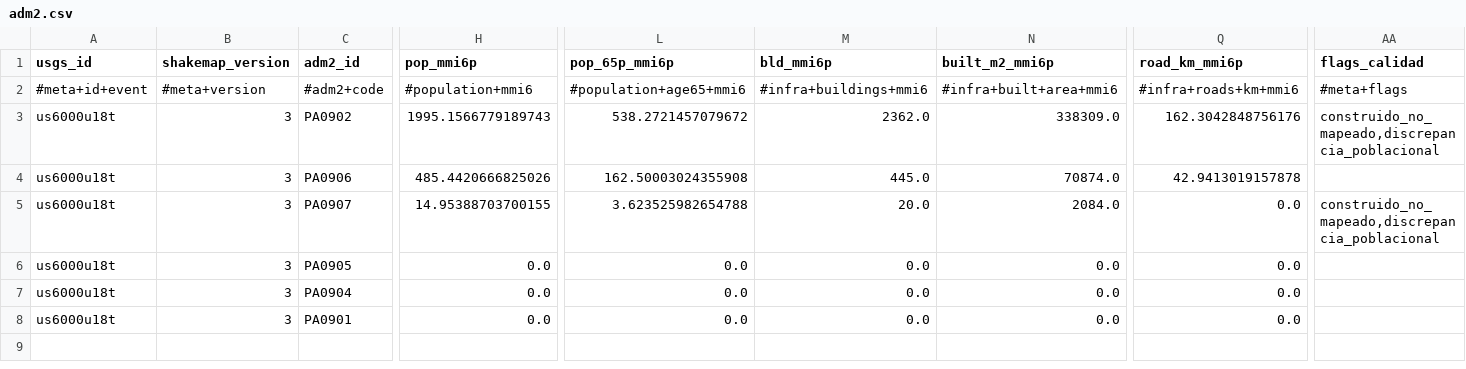
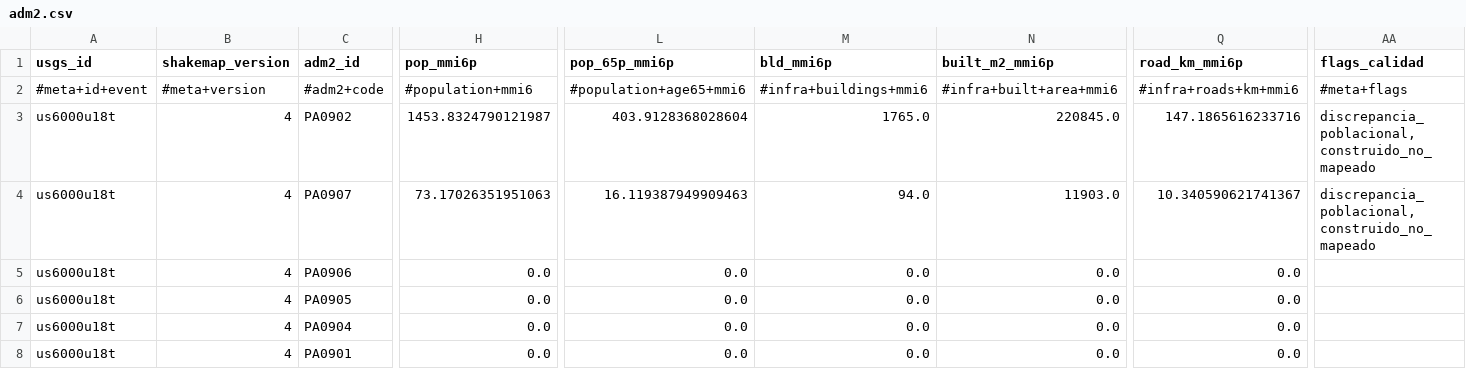
Before and after one commit to sforero77/CENTINELA, a CSV file: reports/us6000u18t/adm2.csv, drawn as a sheet; only a part is shown, gaps mark what is left out; removed rows and columns are numbered as before the commit, all else as after; rows hold the shown columns only; the diff covers the shown part only; the diff names each change by its address in the sheet, - before the commit and + after, or states it on an @@ line.

Commit message:
P3: reporte de us6000u18t

```diff
--- a/reports/us6000u18t/adm2.csv
+++ b/reports/us6000u18t/adm2.csv
-B3 (shakemap_version): 3
+B3 (shakemap_version): 4
-H3 (pop_mmi6p): 1995.1566779189743
+H3 (pop_mmi6p): 1453.8324790121987
-L3 (pop_65p_mmi6p): 538.2721457079672
+L3 (pop_65p_mmi6p): 403.9128368028604
-M3 (bld_mmi6p): 2362.0
+M3 (bld_mmi6p): 1765.0
-N3 (built_m2_mmi6p): 338309.0
+N3 (built_m2_mmi6p): 220845.0
-Q3 (road_km_mmi6p): 162.3042848756176
+Q3 (road_km_mmi6p): 147.1865616233716
-AA3 (flags_calidad): construido_no_mapeado,discrepancia_poblacional
+AA3 (flags_calidad): discrepancia_poblacional,construido_no_mapeado
-row 4: us6000u18t | 3 | PA0906 | 485.4420666825026 | 162.50003024355908 | 445.0 | 70874.0 | 42.9413019157878
-B4 (shakemap_version): 3
+B4 (shakemap_version): 4
-H4 (pop_mmi6p): 14.95388703700155
+H4 (pop_mmi6p): 73.17026351951063
-L4 (pop_65p_mmi6p): 3.623525982654788
+L4 (pop_65p_mmi6p): 16.119387949909463
-M4 (bld_mmi6p): 20.0
+M4 (bld_mmi6p): 94.0
-N4 (built_m2_mmi6p): 2084.0
+N4 (built_m2_mmi6p): 11903.0
-Q4 (road_km_mmi6p): 0.0
+Q4 (road_km_mmi6p): 10.340590621741367
-AA4 (flags_calidad): construido_no_mapeado,discrepancia_poblacional
+AA4 (flags_calidad): discrepancia_poblacional,construido_no_mapeado
+row 5: us6000u18t | 4 | PA0906 | 0.0 | 0.0 | 0.0 | 0.0 | 0.0
-B6:B8 (shakemap_version): 3
+B6:B8 (shakemap_version): 4
```
Also changed, not shown: 1 edited cell elsewhere in this file, 10 other files.
